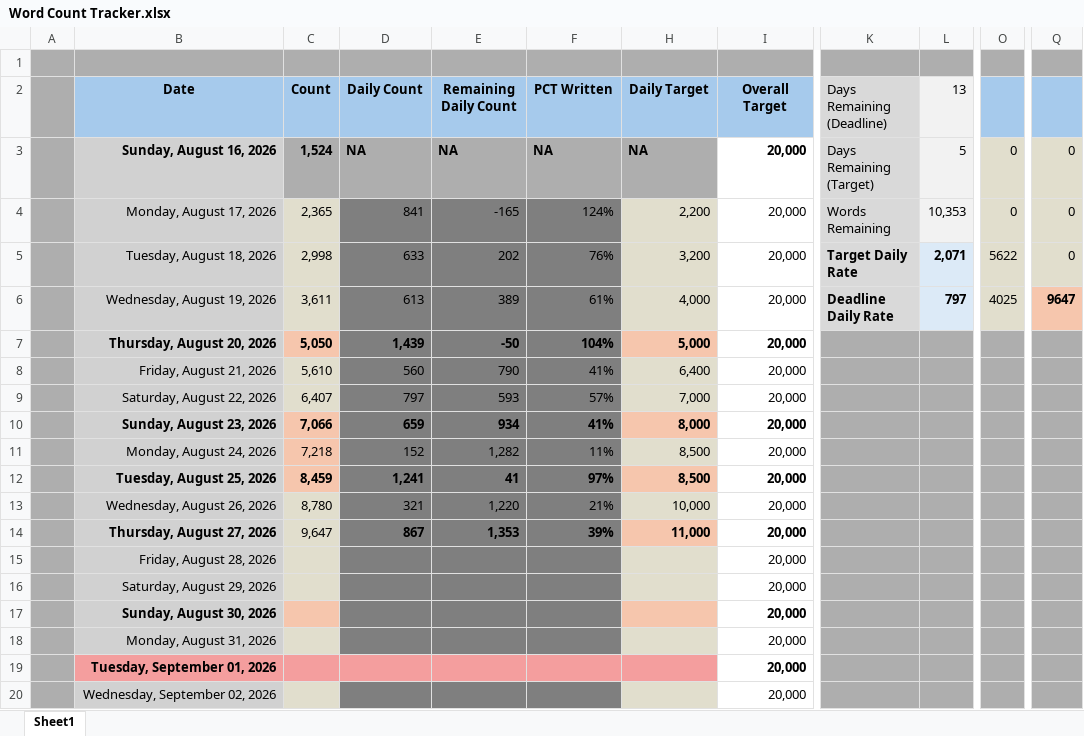
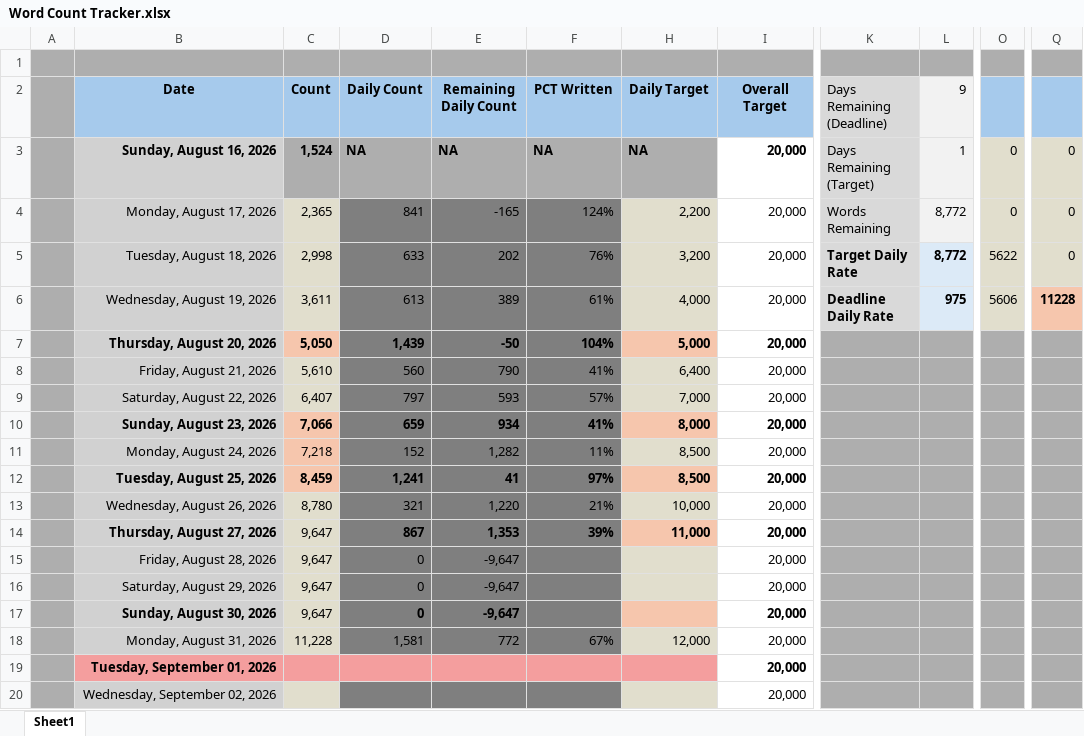
Before and after one commit to wesroots/biomedical_kg_thesis, an Excel workbook: thesis/Word Count Tracker.xlsx, sheet Sheet1, drawn as a sheet; only a part is shown, gaps mark what is left out; values as stored, in another font and other column widths than the file's, no borders; charts and pictures and conditional formats not drawn; the diff names each change by its address in the sheet, - before the commit and + after, or states it on an @@ line.

```diff
--- a/thesis/Word Count Tracker.xlsx (sheet Sheet1)
+++ b/thesis/Word Count Tracker.xlsx (sheet Sheet1)
-L2: 13
+L2: 9
-L3 (9): 5
+L3 (9): 1
-L4 (9): 10,353
+L4 (9): 8,772
-L5 (9): 2,071
+L5 (9): 8,772
-L6 (9): 797
+L6 (9): 975
-O6: 4025
+O6: 5606
-Q6: 9647
+Q6: 11228
-C15:C17 (Count): (empty)
+C15:C17 (Count): 9,647
-D15:D17 (Daily Count): (empty)
+D15:D17 (Daily Count): 0
-E15:E17 (Remaining Daily Count): (empty)
+E15:E17 (Remaining Daily Count): -9,647
-C17 fill: #F6C6AD
+C17 fill: #E1DECD
-C18 (Count): (empty)
+C18 (Count): 11,228
-D18 (Daily Count): (empty)
+D18 (Daily Count): 1,581
-E18 (Remaining Daily Count): (empty)
+E18 (Remaining Daily Count): 772
-F18 (PCT Written): (empty)
+F18 (PCT Written): 67%
-H18 (Daily Target): (empty)
+H18 (Daily Target): 12,000
```
Also changed, not shown: formulas that keep their value, charts or pictures, 22 other files.
